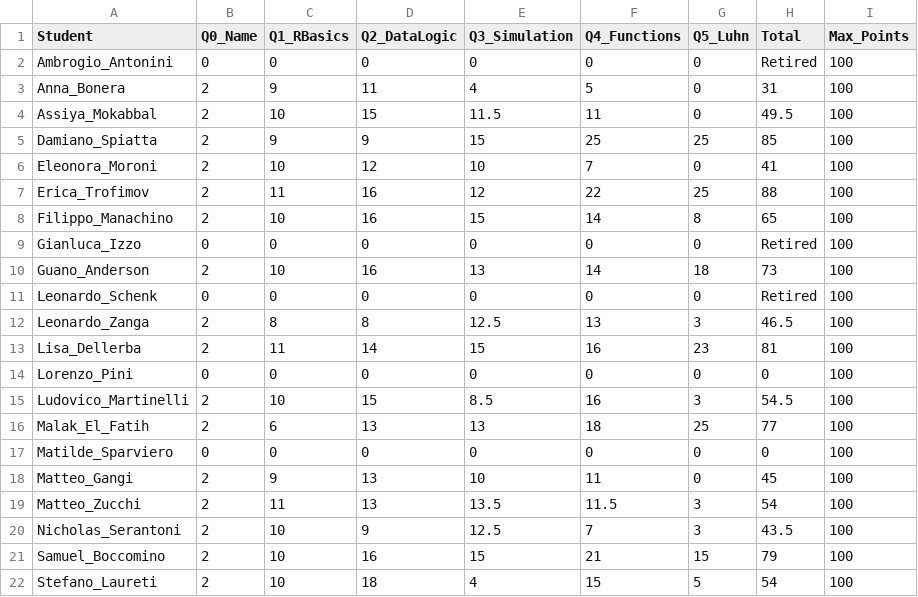
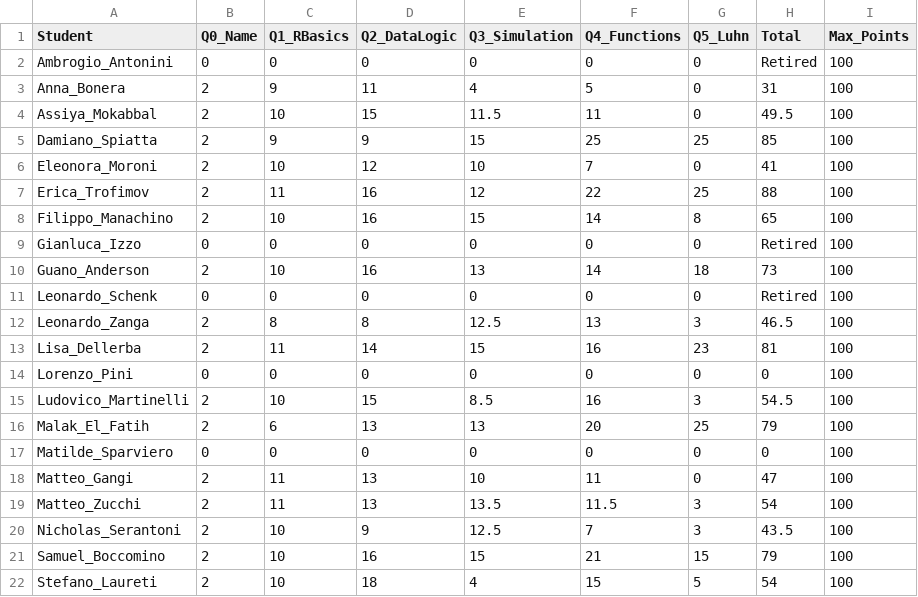
Before and after one commit to montemurroPaolo/assignment_info1, a CSV file: grades_summary.csv, drawn as a sheet.

```diff
--- a/grades_summary.csv
+++ b/grades_summary.csv
@@ -15,5 +15,5 @@ Lorenzo_Pini,0,0,0,0,0,0,0,100
 Ludovico_Martinelli,2,10,15,8.5,16,3,54.5,100
-Malak_El_Fatih,2,6,13,13,18,25,77,100
+Malak_El_Fatih,2,6,13,13,20,25,79,100
 Matilde_Sparviero,0,0,0,0,0,0,0,100
-Matteo_Gangi,2,9,13,10,11,0,45,100
+Matteo_Gangi,2,11,13,10,11,0,47,100
 Matteo_Zucchi,2,11,13,13.5,11.5,3,54,100
```
Also changed, not shown: 3 other files.
